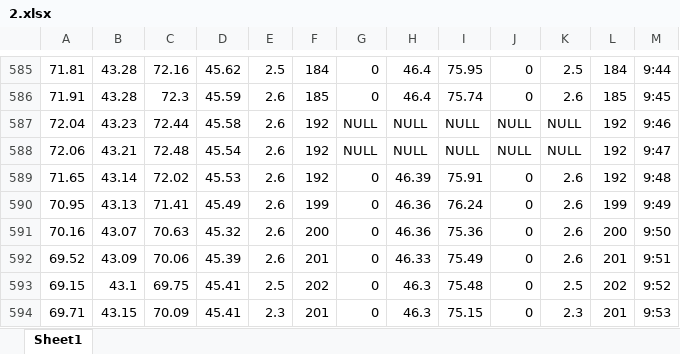
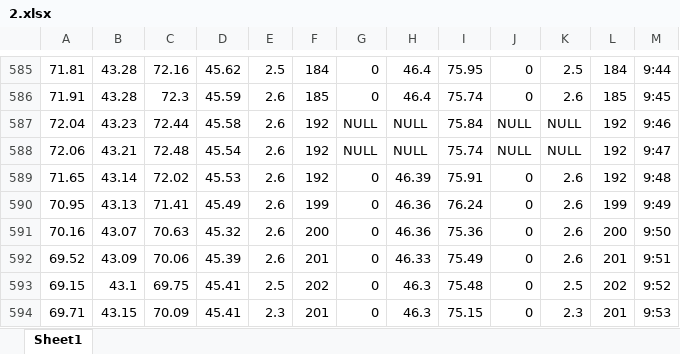
Before and after one commit to ifibercc/Heating-Curve, an Excel workbook: pro/cell/2.xlsx, sheet Sheet1, drawn as a sheet; only a part is shown, gaps mark what is left out; values as stored, in another font and other column widths than the file's, no borders; the diff names each change by its address in the sheet, - before the commit and + after, or states it on an @@ line.

```diff
--- a/pro/cell/2.xlsx (sheet Sheet1)
+++ b/pro/cell/2.xlsx (sheet Sheet1)
-I587: NULL
+I587: 75.84
-I588: NULL
+I588: 75.74
```
Also changed, not shown: pro/cell/12.xlsx, pro/cell/18.xlsx, 4 other files.
